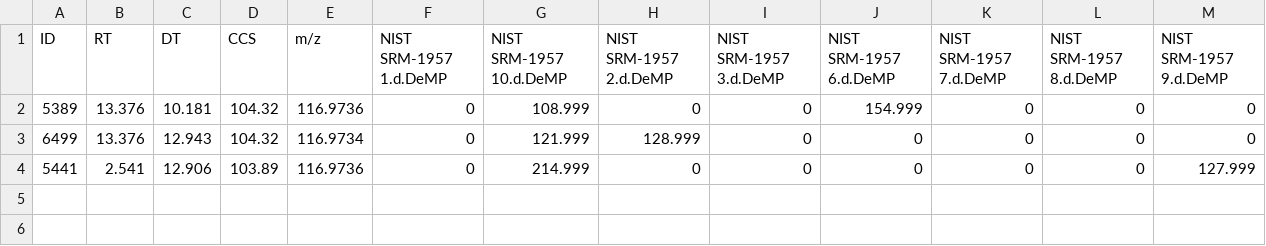
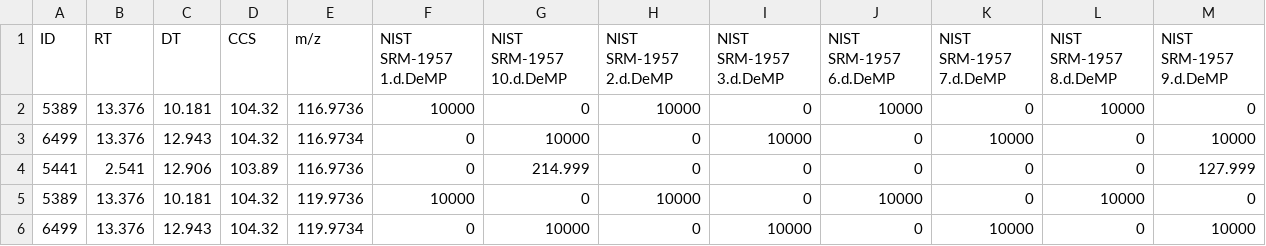
Before and after one commit to greg1d/PFAS-IMplementor-for-Mass-Spectrometry--PIMMS-, a CSV file: branching_filter_early_output.csv, drawn as a sheet.

Commit message:
working branching filter <30 seconds

```diff
--- a/branching_filter_early_output.csv
+++ b/branching_filter_early_output.csv
@@ -1,4 +1,6 @@
 ID,RT,DT,CCS,m/z,NIST SRM-1957 1.d.DeMP, NIST SRM-1957 10.d.DeMP, NIST SRM-1957 2.d.DeMP, NIST SRM-1957 3.d.DeMP, NIST SRM-1957 6.d.DeMP, NIST SRM-1957 7.d.DeMP, NIST SRM-1957 8.d.DeMP, NIST SRM-1957 9.d.DeMP
-5389,13.376,10.181,104.32,116.9736,0,108.999,0,0,154.999,0,0,0
-6499,13.376,12.943,104.32,116.9734,0,121.999,128.999,0,0,0,0,0
+5389,13.376,10.181,104.32,116.9736,10000,0,10000,0,10000,0,10000,0
+6499,13.376,12.943,104.32,116.9734,0,10000,0,10000,0,10000,0,10000
 5441,2.541,12.906,103.89,116.9736,0,214.999,0,0,0,0,0,127.999
+5389,13.376,10.181,104.32,119.9736,10000,0,10000,0,10000,0,10000,0
+6499,13.376,12.943,104.32,119.9734,0,10000,0,10000,0,10000,0,10000
```
Also changed, not shown: 4 other files.
